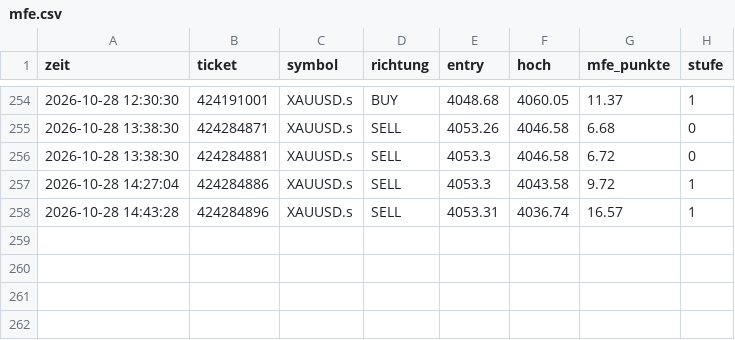
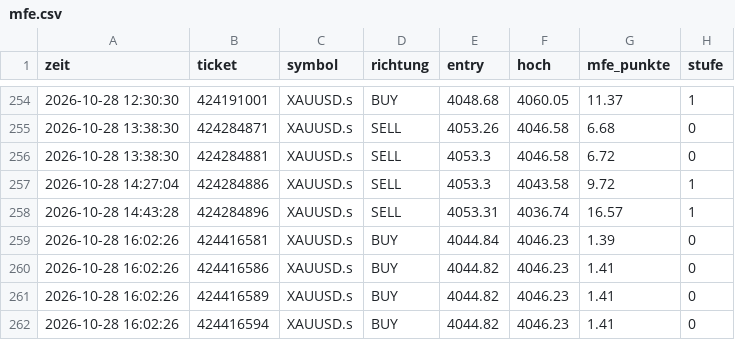
Before and after one commit to DerManagerBerlin/teletrader_code, a CSV file: mfe.csv, drawn as a sheet; only a part is shown, gaps mark what is left out; the diff names each change by its address in the sheet, - before the commit and + after, or states it on an @@ line.

```diff
--- a/mfe.csv
+++ b/mfe.csv
+row 259: 2026-10-28 16:02:26 | 424416581 | XAUUSD.s | BUY | 4044.84 | 4046.23 | 1.39 | 0
+row 260: 2026-10-28 16:02:26 | 424416586 | XAUUSD.s | BUY | 4044.82 | 4046.23 | 1.41 | 0
+row 261: 2026-10-28 16:02:26 | 424416589 | XAUUSD.s | BUY | 4044.82 | 4046.23 | 1.41 | 0
+row 262: 2026-10-28 16:02:26 | 424416594 | XAUUSD.s | BUY | 4044.82 | 4046.23 | 1.41 | 0
```
Also changed, not shown: 2 other files.
